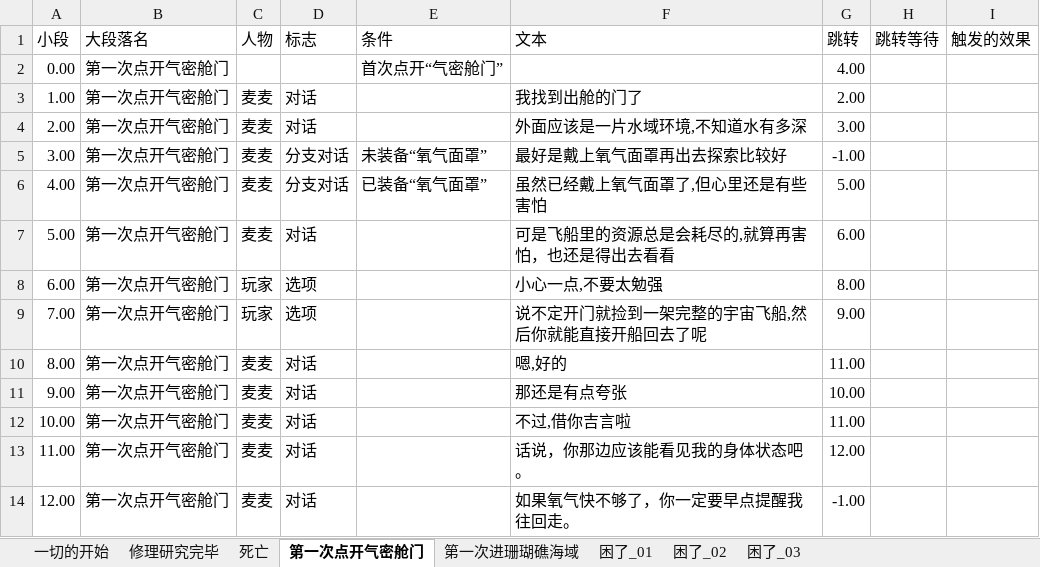
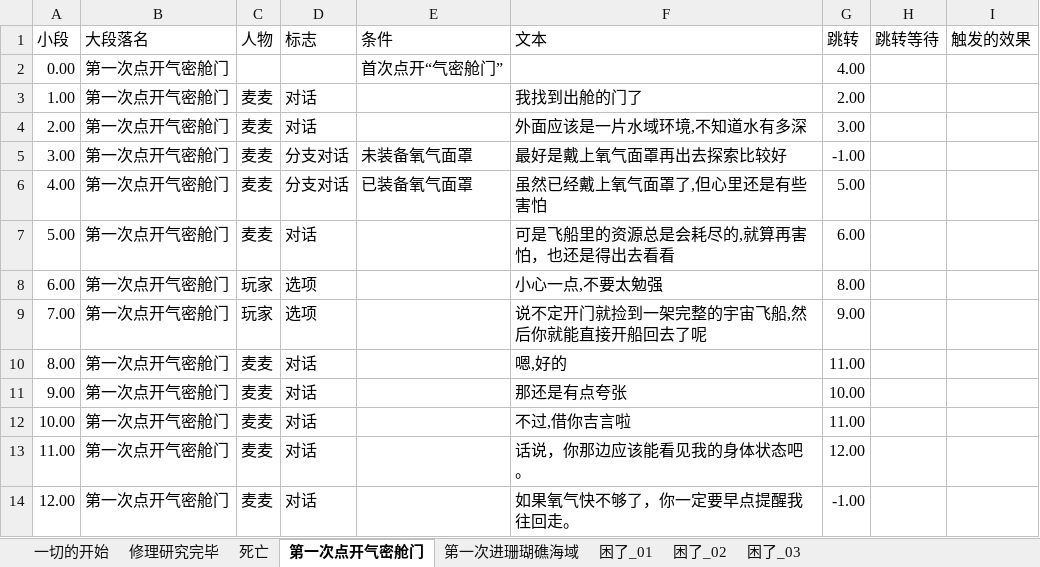
Before and after one commit to Cindyxj1011001101/WindowsSurvival, an Excel workbook: Assets/StreamingAssets/Excel/ChatData.xlsx, sheet 第一次点开气密舱门, drawn as a sheet; values as stored, in another font and other column widths than the file's, no borders; the diff names each change by its address in the sheet, - before the commit and + after, or states it on an @@ line.

```diff
--- a/Assets/StreamingAssets/Excel/ChatData.xlsx (sheet 第一次点开气密舱门)
+++ b/Assets/StreamingAssets/Excel/ChatData.xlsx (sheet 第一次点开气密舱门)
-E5 (条件): 未装备“氧气面罩”
+E5 (条件): 未装备氧气面罩
-E6 (条件): 已装备“氧气面罩”
+E6 (条件): 已装备氧气面罩
```
Also changed, not shown: sheet 一切的开始, sheet 修理研究完毕, sheet 第一次进珊瑚礁海域, 26 other files.
